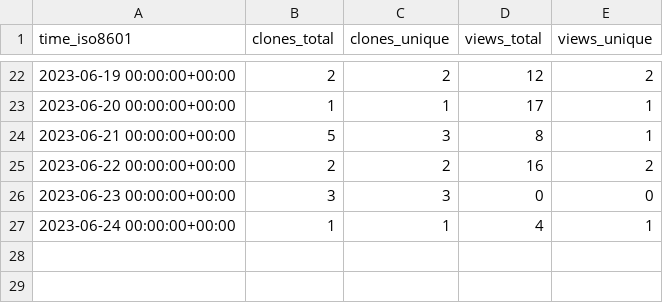
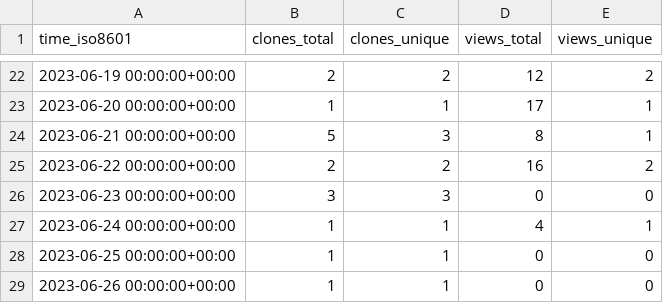
Before and after one commit to Autostronomy/AutoProf, a CSV file: Autostronomy/AutoProf/ghrs-data/views_clones_aggregate.csv, drawn as a sheet; only a part is shown, gaps mark what is left out; the diff names each change by its address in the sheet, - before the commit and + after, or states it on an @@ line.

```diff
--- a/Autostronomy/AutoProf/ghrs-data/views_clones_aggregate.csv
+++ b/Autostronomy/AutoProf/ghrs-data/views_clones_aggregate.csv
+row 28: 2023-06-25 00:00:00+00:00 | 1 | 1 | 0 | 0
+row 29: 2023-06-26 00:00:00+00:00 | 1 | 1 | 0 | 0
```
Also changed, not shown: 1 other file.
